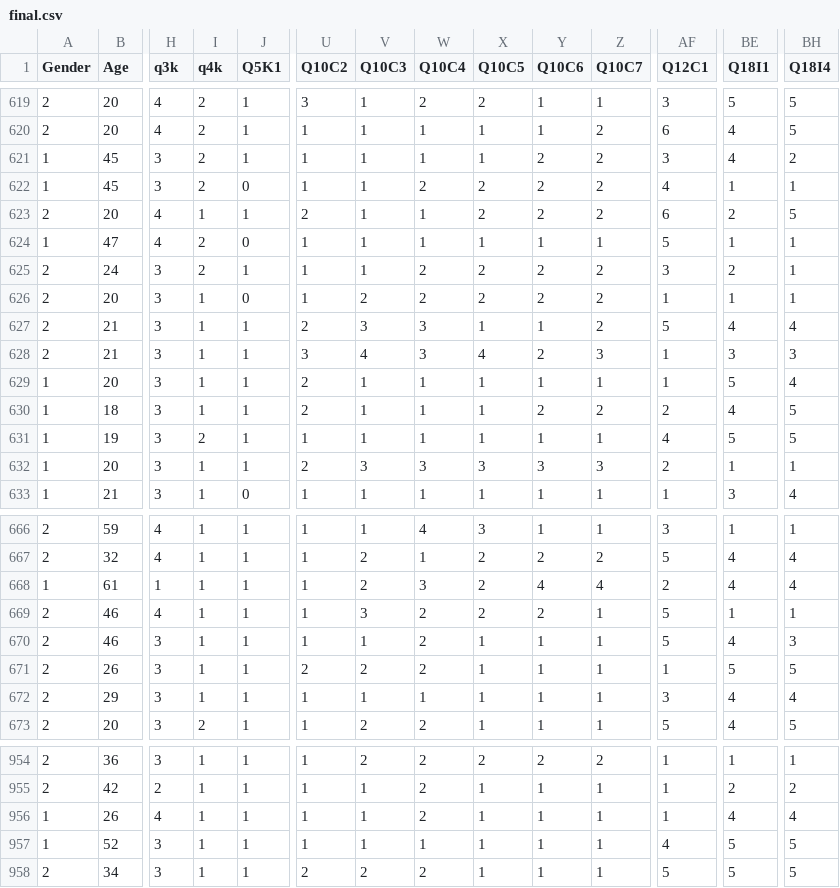
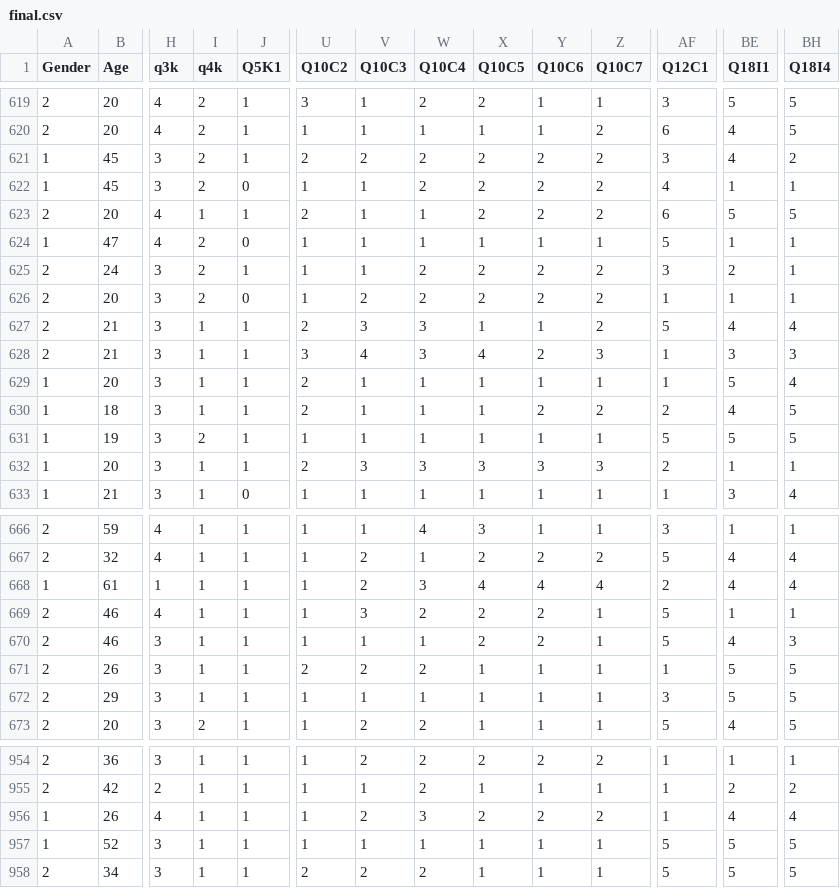
Before and after one commit to vasuchouhan27/DANA_4830, a CSV file: final.csv, drawn as a sheet; only a part is shown, gaps mark what is left out; the diff covers the shown part only; the diff names each change by its address in the sheet, - before the commit and + after, or states it on an @@ line.

```diff
--- a/final.csv
+++ b/final.csv
-U621 (Q10C2): 1
+U621 (Q10C2): 2
-V621 (Q10C3): 1
+V621 (Q10C3): 2
-W621 (Q10C4): 1
+W621 (Q10C4): 2
-X621 (Q10C5): 1
+X621 (Q10C5): 2
-BE623 (Q18I1): 2
+BE623 (Q18I1): 5
-I626 (q4k): 1
+I626 (q4k): 2
-AF631 (Q12C1): 4
+AF631 (Q12C1): 5
-X668 (Q10C5): 2
+X668 (Q10C5): 4
-W670 (Q10C4): 2
+W670 (Q10C4): 1
-X670 (Q10C5): 1
+X670 (Q10C5): 2
-Y670 (Q10C6): 1
+Y670 (Q10C6): 2
-BE672 (Q18I1): 4
+BE672 (Q18I1): 5
-BH672 (Q18I4): 4
+BH672 (Q18I4): 5
-V956 (Q10C3): 1
+V956 (Q10C3): 2
-W956 (Q10C4): 2
+W956 (Q10C4): 3
-X956 (Q10C5): 1
+X956 (Q10C5): 2
-Y956 (Q10C6): 1
+Y956 (Q10C6): 2
-Z956 (Q10C7): 1
+Z956 (Q10C7): 2
-AF957 (Q12C1): 4
+AF957 (Q12C1): 5
```
Also changed, not shown: 95 edited cells elsewhere in this file, 4 other files.
